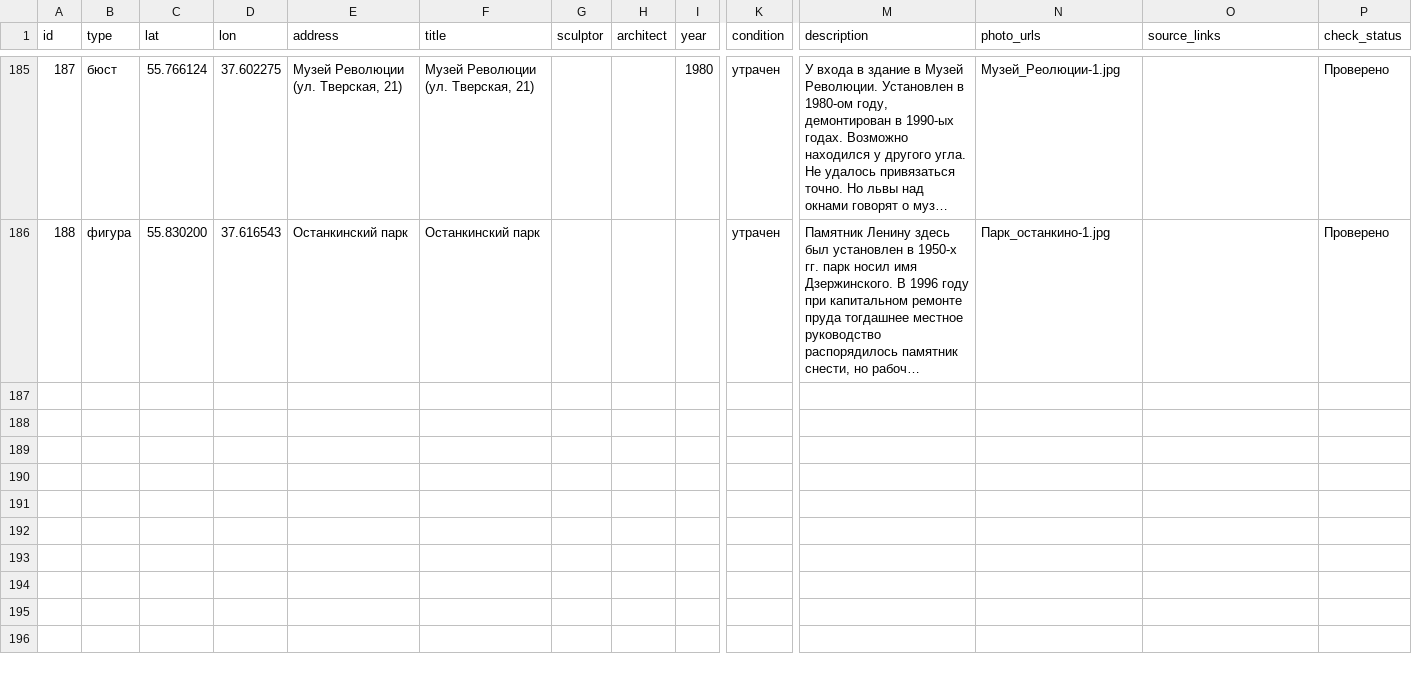
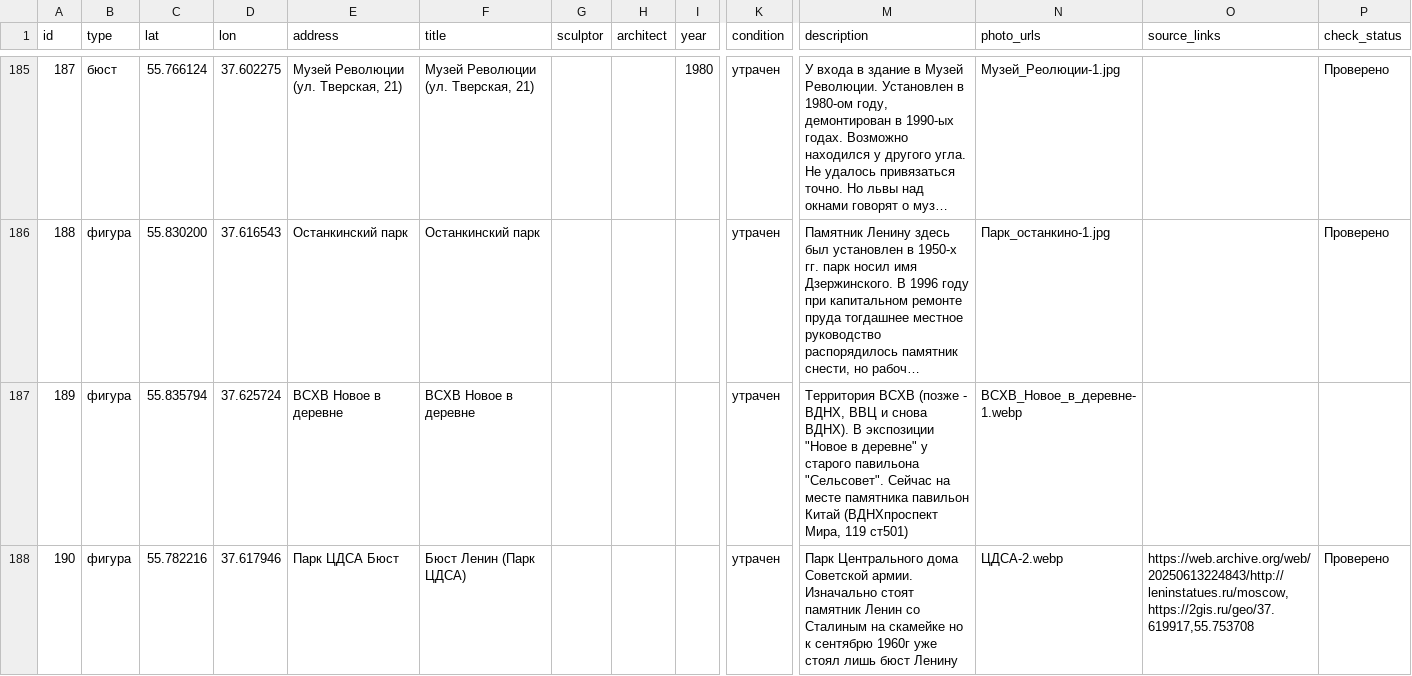
Before and after one commit to spzw06/Lenin_in_moscow, a CSV file: data/lenin_monuments_coords.csv, drawn as a sheet; only a part is shown, gaps mark what is left out; long unchanged cells end in …; rows hold the shown columns only; the diff covers the shown part only; the diff names each change by its address in the sheet, - before the commit and + after, or states it on an @@ line.

Commit message:
new data

```diff
--- a/data/lenin_monuments_coords.csv
+++ b/data/lenin_monuments_coords.csv
+row 187: 189 | фигура | 55.835794 | 37.625724 | ВСХВ Новое в деревне | ВСХВ Новое в деревне |  |  |  | утрачен | Территория ВСХВ (позже - ВДНХ, ВВЦ и снова ВДНХ). В экспозиции "Новое в деревне" у старого павильона "Сельсовет". Сейчас на месте памятника павильон Китай (ВДНХпроспект Мира, 119 ст501) | ВСХВ_Новое_в_деревне-1.webp
+row 188: 190 | фигура | 55.782216 | 37.617946 | Парк ЦДСА Бюст | Бюст Ленин (Парк ЦДСА) |  |  |  | утрачен | Парк Центрального дома Советской армии. Изначально стоят памятник Ленин со Сталиным на скамейке но к сентябрю 1960г уже стоял лишь бюст Ленину | ЦДСА-2.webp | https://web.archive.org/web/20250613224843/http://leninstatues.ru/moscow, https://2gis.ru/geo/37.619917,55.753708 | Проверено
```
Also changed, not shown: 2 added rows and 13 edited cells elsewhere in this file, data/images/photo_attribution.csv, 4 other files.
